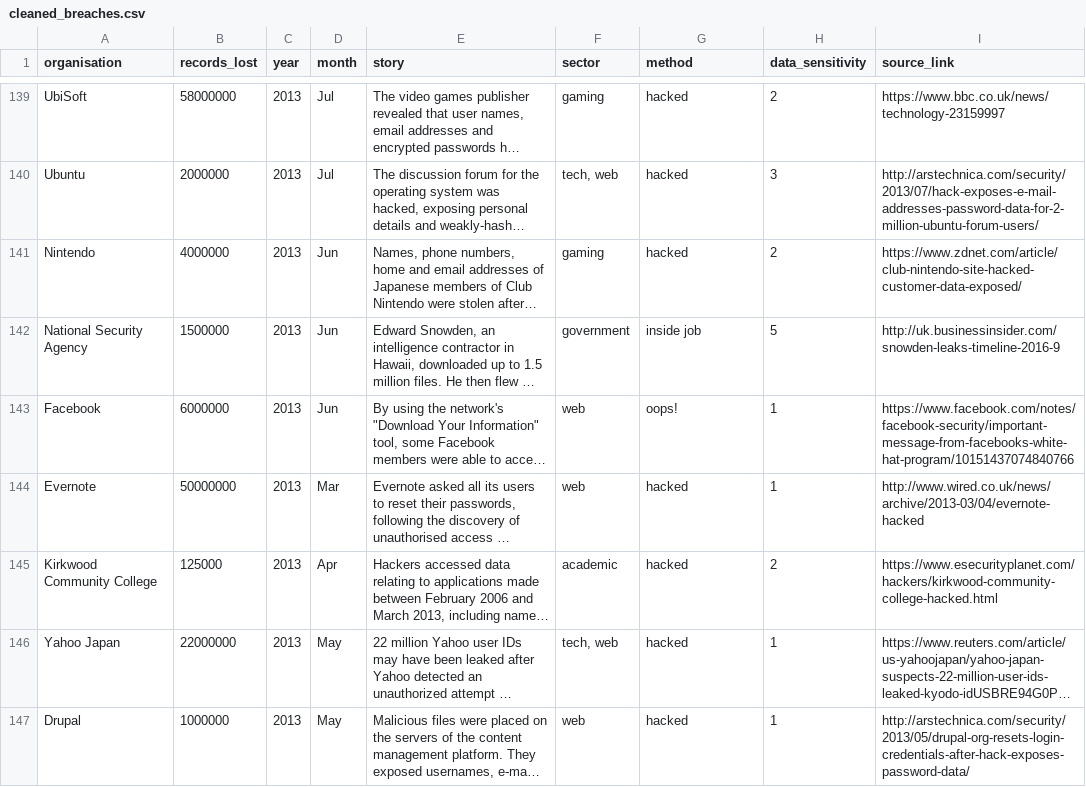
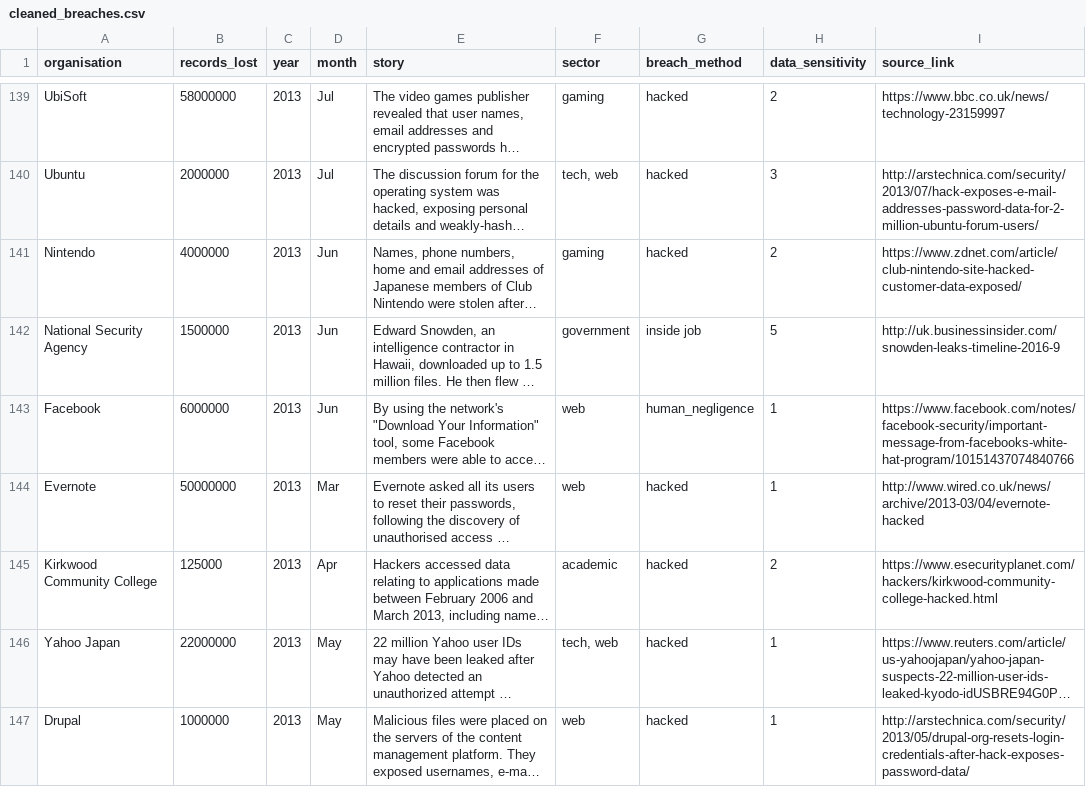
Before and after one commit to 2302660/r_team_project, a CSV file: dataset/cleaned_breaches.csv, drawn as a sheet; only a part is shown, gaps mark what is left out; long unchanged cells end in …; the diff covers the shown part only; the diff names each change by its address in the sheet, - before the commit and + after, or states it on an @@ line.

Commit message:
just change breach name from oops to human_negligence
method to breach method

```diff
--- a/dataset/cleaned_breaches.csv
+++ b/dataset/cleaned_breaches.csv
-G1: method
+G1: breach_method
-G143 (breach_method): oops!
+G143 (breach_method): human_negligence
```
Also changed, not shown: 24 edited cells elsewhere in this file, 1 other file.
